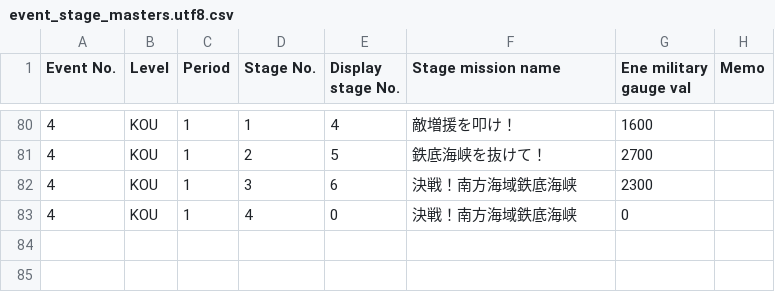
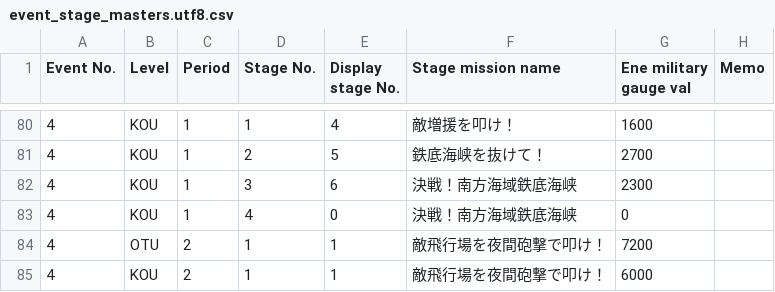
Before and after one commit to muziyoshiz/admiral_stats, a CSV file: db/seeds/event_stage_masters.utf8.csv, drawn as a sheet; only a part is shown, gaps mark what is left out.

```diff
--- a/db/seeds/event_stage_masters.utf8.csv
+++ b/db/seeds/event_stage_masters.utf8.csv
@@ -83 +83,3 @@ Event No.,Level,Period,Stage No.,Display stage No.,Stage mission name,Ene milita
 4,KOU,1,4,0,決戦！南方海域鉄底海峡,0,
+4,OTU,2,1,1,敵飛行場を夜間砲撃で叩け！,7200,
+4,KOU,2,1,1,敵飛行場を夜間砲撃で叩け！,6000,
```
Also changed, not shown: db/seeds/event_masters.csv, db/seeds/event_masters.utf8.csv, 15 other files.
